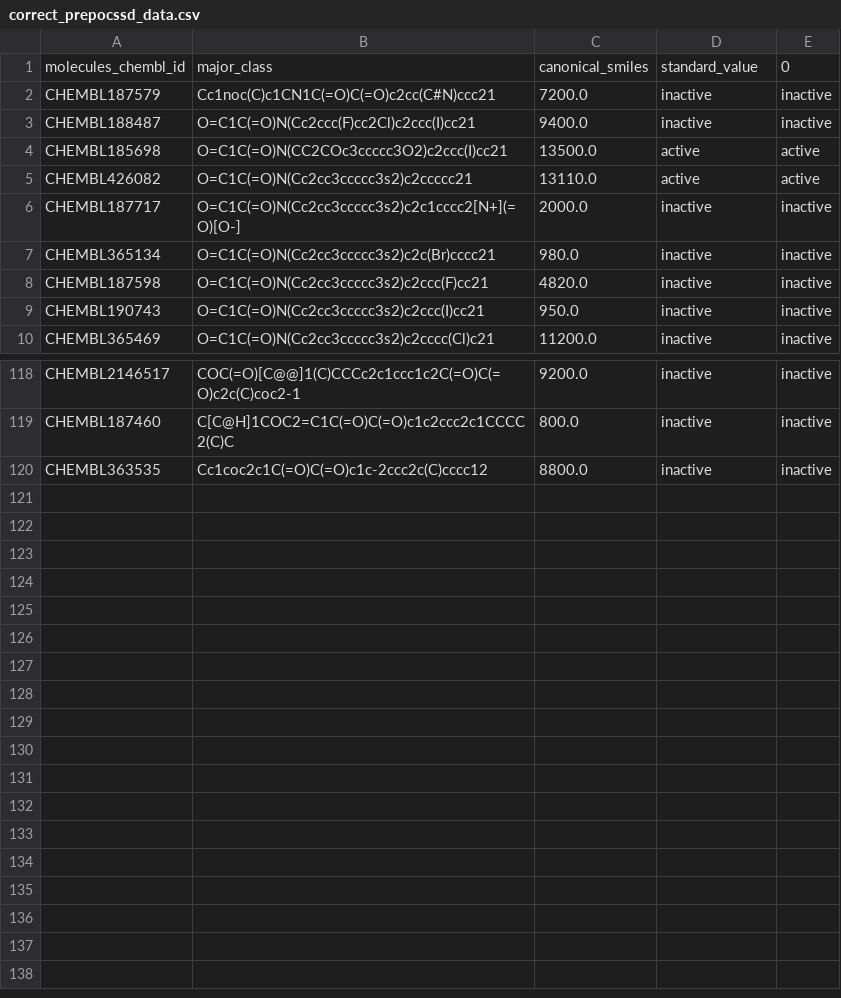
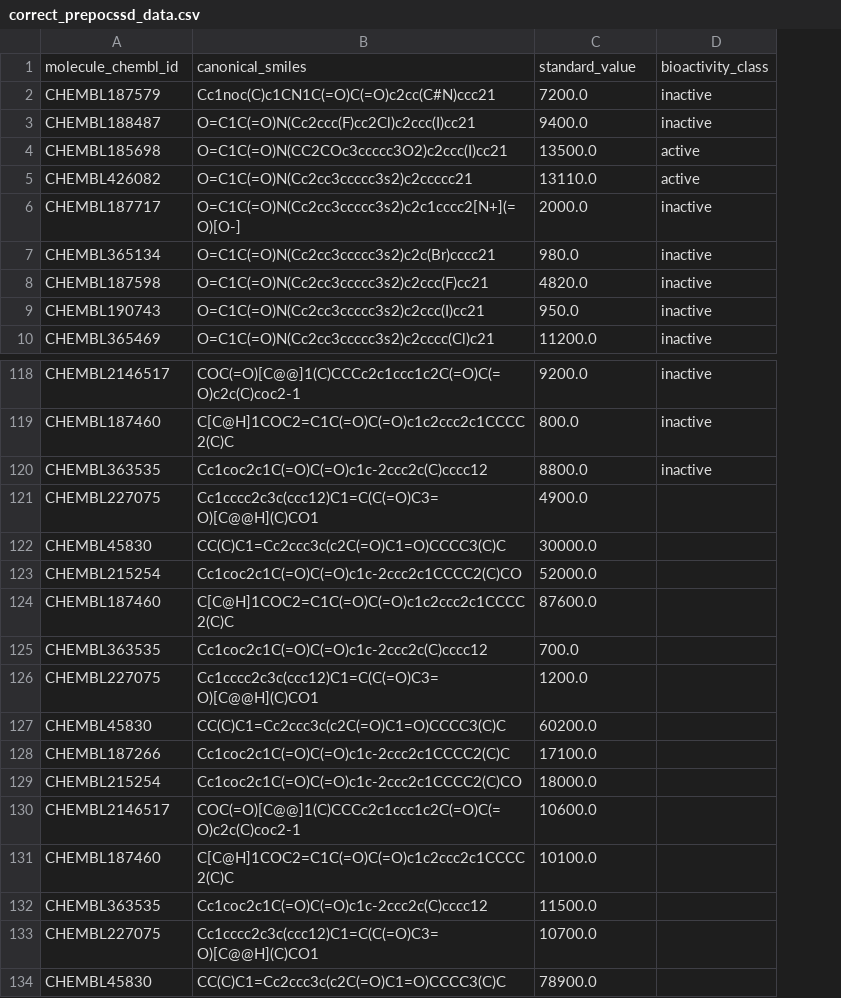
Before and after one commit to virginiah894/Bioinformatics_Practice_Drug., a CSV file: correct_prepocssd_data.csv, drawn as a sheet; only a part is shown, gaps mark what is left out; removed rows and columns are numbered as before the commit, all else as after; the diff names each change by its address in the sheet, - before the commit and + after, or states it on an @@ line.

Commit message:
edited data to remove NaN values and intermediate bioactivity classes

```diff
--- a/correct_prepocssd_data.csv
+++ b/correct_prepocssd_data.csv
-column E, rows 2-10: inactive | inactive | active | active | inactive | inactive | inactive | inactive | inactive; rows 118-120: all inactive
-row 1: molecules_chembl_id | major_class | canonical_smiles | standard_value | 0
+row 1: molecule_chembl_id | canonical_smiles | standard_value | bioactivity_class
+row 121: CHEMBL227075 | Cc1cccc2c3c(ccc12)C1=C(C(=O)C3=O)[C@@H](C)CO1 | 4900.0
+row 122: CHEMBL45830 | CC(C)C1=Cc2ccc3c(c2C(=O)C1=O)CCCC3(C)C | 30000.0
+row 123: CHEMBL215254 | Cc1coc2c1C(=O)C(=O)c1c-2ccc2c1CCCC2(C)CO | 52000.0
+row 124: CHEMBL187460 | C[C@H]1COC2=C1C(=O)C(=O)c1c2ccc2c1CCCC2(C)C | 87600.0
+row 125: CHEMBL363535 | Cc1coc2c1C(=O)C(=O)c1c-2ccc2c(C)cccc12 | 700.0
+row 126: CHEMBL227075 | Cc1cccc2c3c(ccc12)C1=C(C(=O)C3=O)[C@@H](C)CO1 | 1200.0
+row 127: CHEMBL45830 | CC(C)C1=Cc2ccc3c(c2C(=O)C1=O)CCCC3(C)C | 60200.0
+row 128: CHEMBL187266 | Cc1coc2c1C(=O)C(=O)c1c-2ccc2c1CCCC2(C)C | 17100.0
+row 129: CHEMBL215254 | Cc1coc2c1C(=O)C(=O)c1c-2ccc2c1CCCC2(C)CO | 18000.0
+row 130: CHEMBL2146517 | COC(=O)[C@@]1(C)CCCc2c1ccc1c2C(=O)C(=O)c2c(C)coc2-1 | 10600.0
+row 131: CHEMBL187460 | C[C@H]1COC2=C1C(=O)C(=O)c1c2ccc2c1CCCC2(C)C | 10100.0
+row 132: CHEMBL363535 | Cc1coc2c1C(=O)C(=O)c1c-2ccc2c(C)cccc12 | 11500.0
+row 133: CHEMBL227075 | Cc1cccc2c3c(ccc12)C1=C(C(=O)C3=O)[C@@H](C)CO1 | 10700.0
+row 134: CHEMBL45830 | CC(C)C1=Cc2ccc3c(c2C(=O)C1=O)CCCC3(C)C | 78900.0
```
